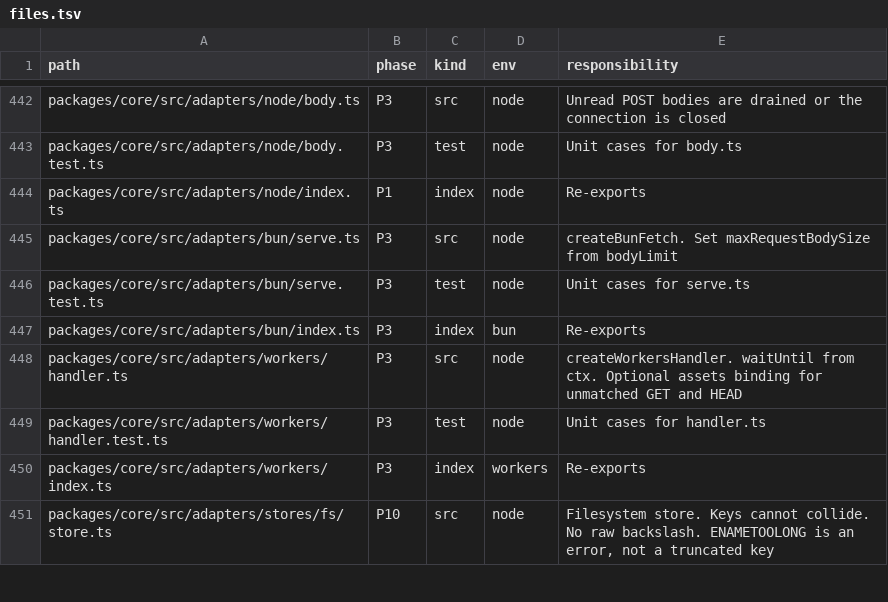
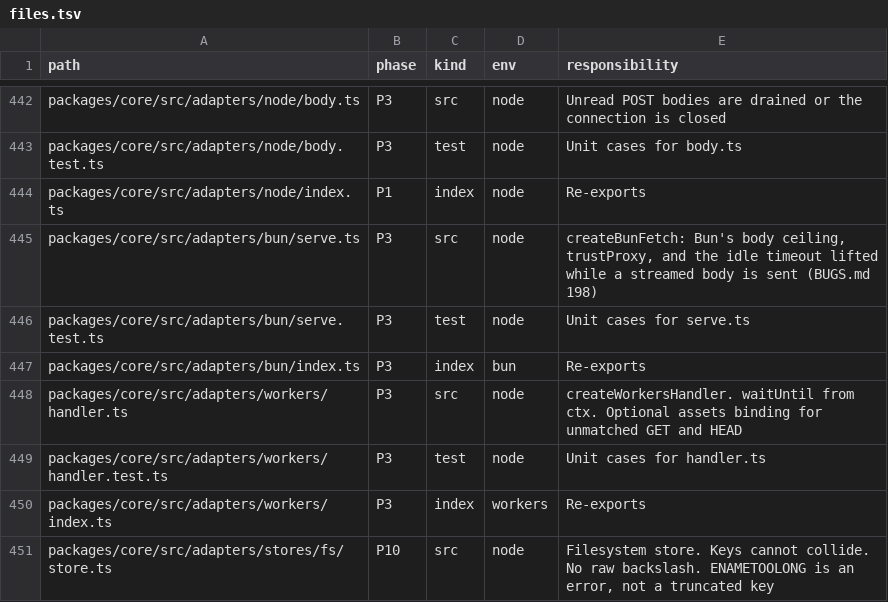
Before and after one commit to lovrozagar/flare, a TSV file: blueprint/files.tsv, drawn as a sheet; only a part is shown, gaps mark what is left out.

Commit message:
fix(bit-03): a quiet stream outlives Bun's idle timeout (BUGS 198)
Bun.serve closes a socket idle for idleTimeout, 10 s by default, a
response in flight included, so a render waiting on a slow deferred value
or a server function's .stream() that went quiet ended in ECONNRESET.
finalize records the answers whose body is a stream, and createBunFetch's
fetch(request, server) lifts that request's timeout while such a body is
sent, then restores idleTimeout when it ends, so an idle keep-alive
socket still closes. createBunFetch takes idleTimeout and returns it for
Bun.serve. Red first: adapters.test `bun idle stream` and serve.test
`idle timeout`. Plan 21 8.3.

```diff
--- a/blueprint/files.tsv
+++ b/blueprint/files.tsv
@@ -444,3 +444,3 @@ packages/core/src/adapters/node/body.test.ts	P3	test	node	Unit cases for body.ts
 packages/core/src/adapters/node/index.ts	P1	index	node	Re-exports
-packages/core/src/adapters/bun/serve.ts	P3	src	node	createBunFetch. Set maxRequestBodySize from bodyLimit
+packages/core/src/adapters/bun/serve.ts	P3	src	node	createBunFetch: Bun's body ceiling, trustProxy, and the idle timeout lifted while a streamed body is sent (BUGS.md 198)
 packages/core/src/adapters/bun/serve.test.ts	P3	test	node	Unit cases for serve.ts
```
Also changed, not shown: 8 other files.
